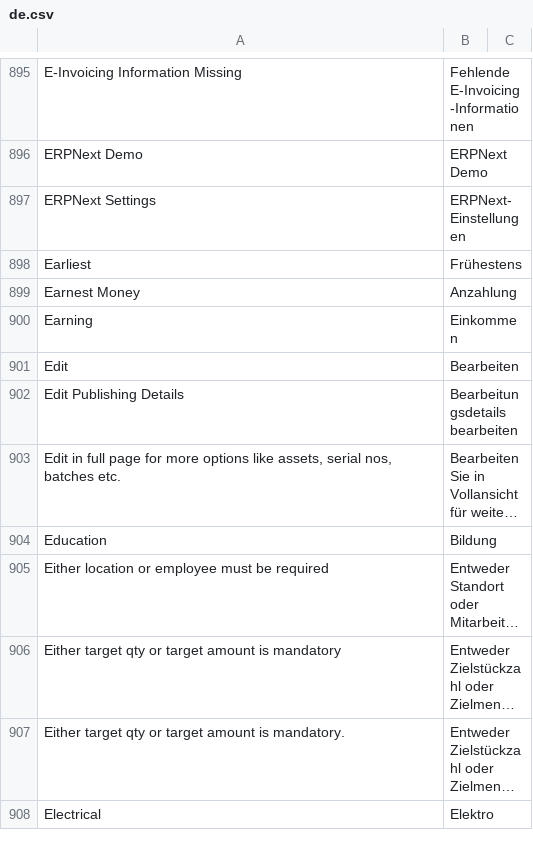
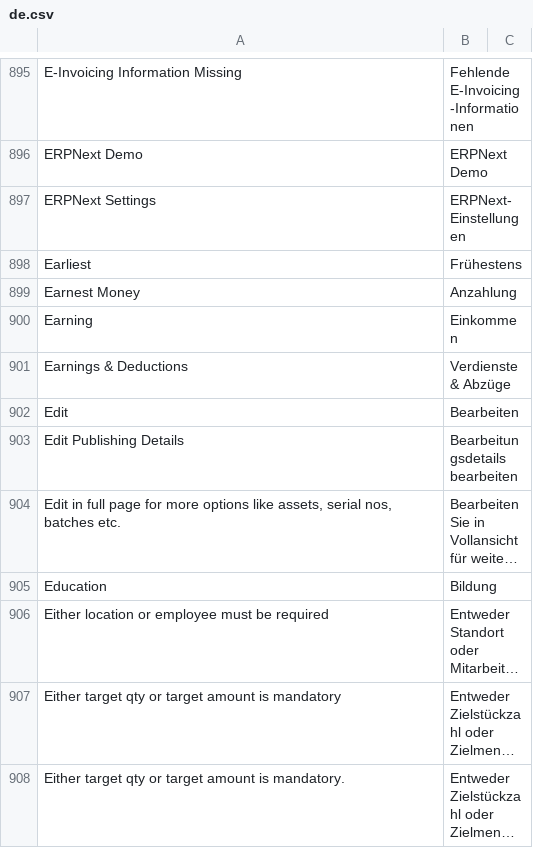
Before and after one commit to Dinext-pro/dinext_erp, a CSV file: erpnext/translations/de.csv, drawn as a sheet; only a part is shown, gaps mark what is left out; the shorter side is filled out with more unchanged rows; long unchanged cells end in …; the diff names each change by its address in the sheet, - before the commit and + after, or states it on an @@ line.

Commit message:
fix: added Section translation in German for Salary Slip (#31608)

```diff
--- a/erpnext/translations/de.csv
+++ b/erpnext/translations/de.csv
+row 901: Earnings & Deductions | Verdienste & Abzüge
```
